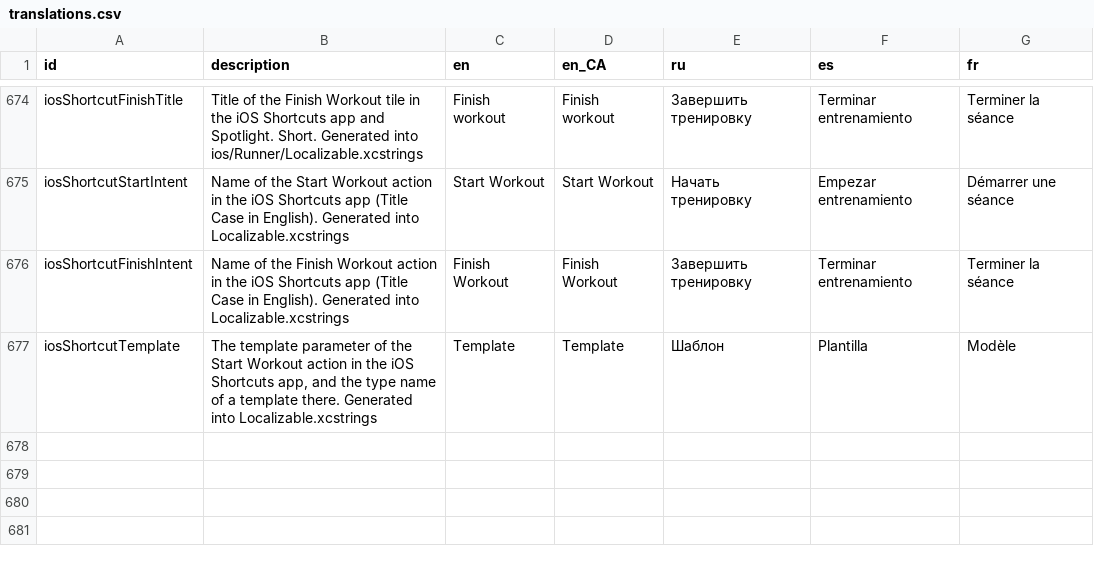
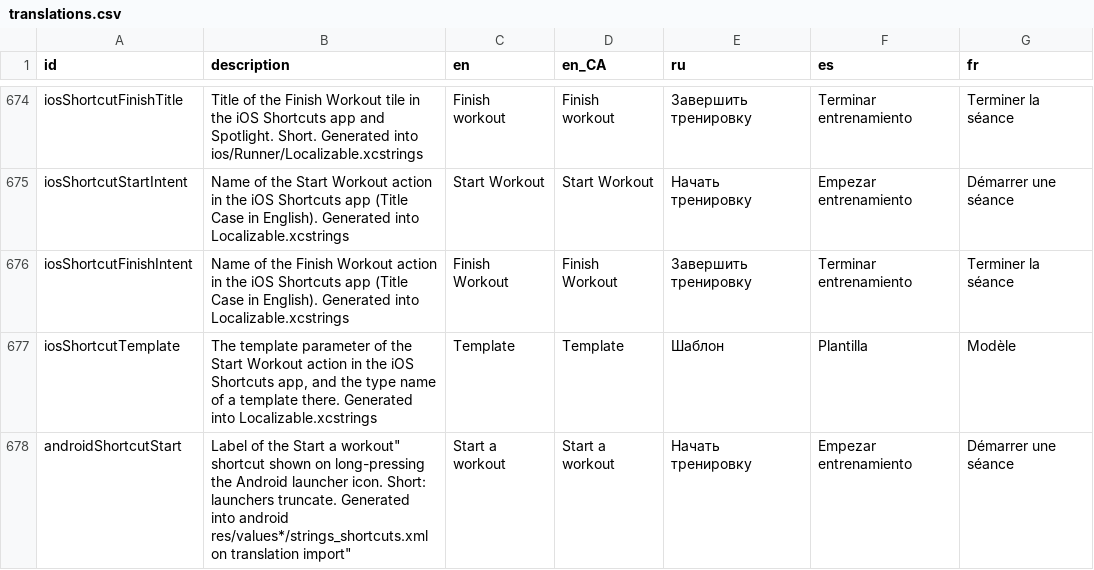
Before and after one commit to kit-g/heart-of-yours, a CSV file: shared/heart_language/scripts/translations.csv, drawn as a sheet; only a part is shown, gaps mark what is left out.

```diff
--- a/shared/heart_language/scripts/translations.csv
+++ b/shared/heart_language/scripts/translations.csv
@@ -757 +757,2 @@ iosShortcutFinishIntent,Name of the Finish Workout action in the iOS Shortcuts a
 iosShortcutTemplate,"The template parameter of the Start Workout action in the iOS Shortcuts app, and the type name of a template there. Generated into Localizable.xcstrings",Template,Template,Шаблон,Plantilla,Modèle
+androidShortcutStart,"Label of the "Start a workout" shortcut shown on long-pressing the Android launcher icon. Short: launchers truncate. Generated into android res/values*/strings_shortcuts.xml on translation import",Start a workout,Start a workout,Начать тренировку,Empezar entrenamiento,Démarrer une séance
```
Also changed, not shown: 12 other files.
